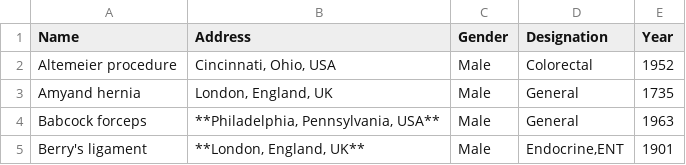
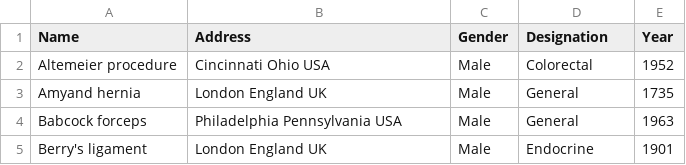
Before and after one commit to HayesAJ83/LastGo01, a CSV file: static/database/employee.csv, drawn as a sheet.

Commit message:
Add files via upload

```diff
--- a/static/database/employee.csv
+++ b/static/database/employee.csv
@@ -1,5 +1,5 @@
 Name,Address,Gender,Designation,Year
-Altemeier procedure,"Cincinnati, Ohio, USA",Male,Colorectal,1952
-Amyand hernia,"London, England, UK",Male,General,1735
-Babcock forceps,"**Philadelphia, Pennsylvania, USA**",Male,General,1963
-Berry's ligament,"**London, England, UK**",Male,"Endocrine,ENT",1901
+Altemeier procedure,Cincinnati Ohio USA,Male,Colorectal,1952
+Amyand hernia,London England UK,Male,General,1735
+Babcock forceps,Philadelphia Pennsylvania USA,Male,General,1963
+Berry's ligament,London England UK,Male,Endocrine,1901
```
